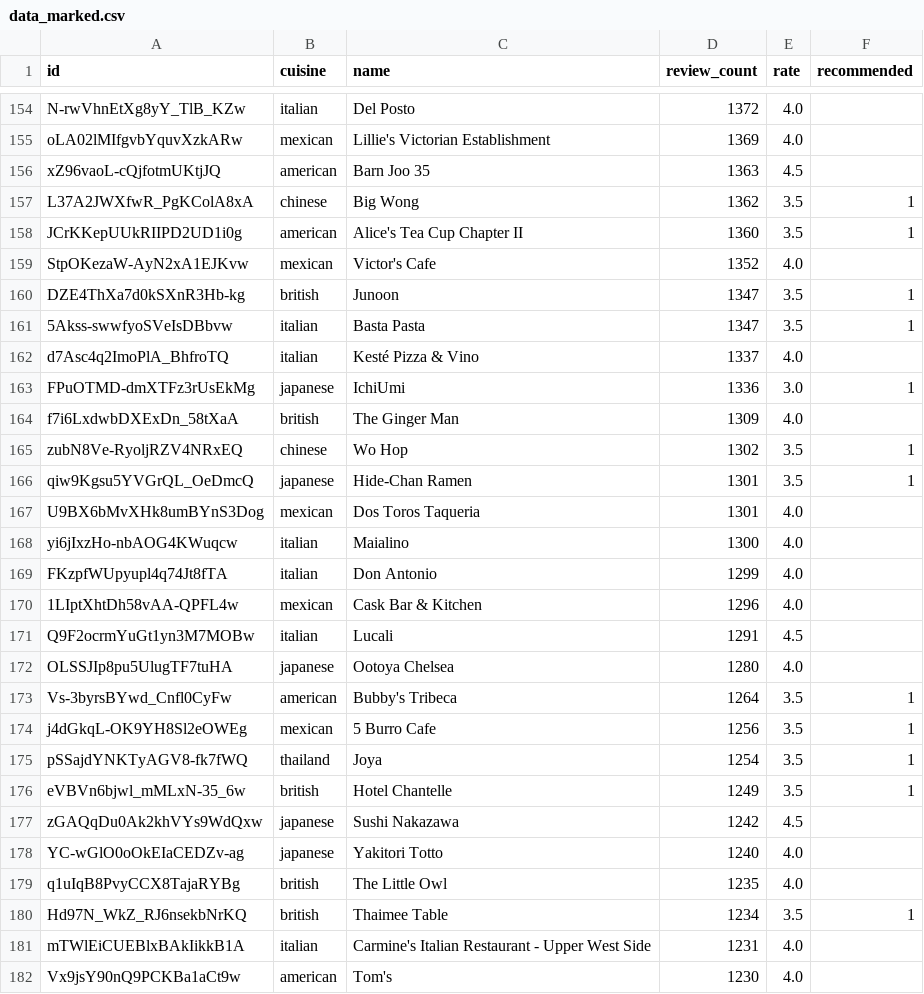
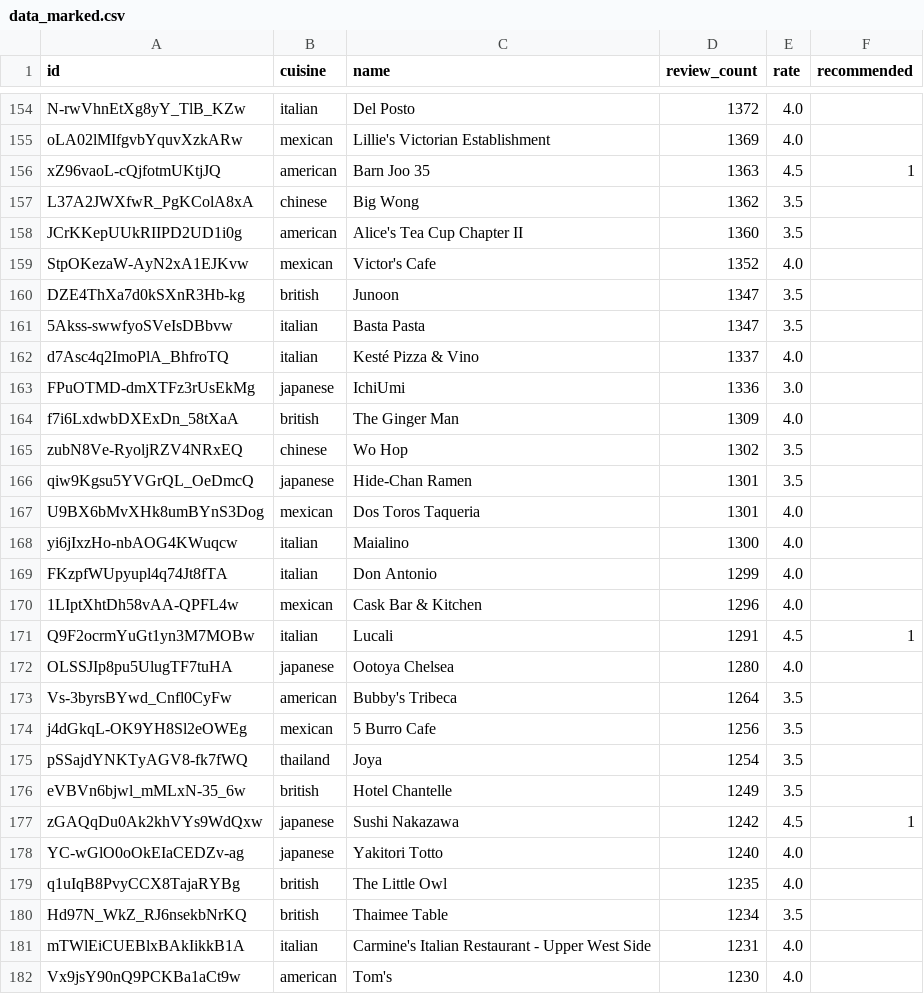
Before and after one commit to David-ChenH/AI-Customer-Service, a CSV file: Data Clawer/data/data_marked.csv, drawn as a sheet; only a part is shown, gaps mark what is left out; the diff covers the shown part only.

```diff
--- a/Data Clawer/data/data_marked.csv
+++ b/Data Clawer/data/data_marked.csv
@@ -155,13 +155,13 @@ N-rwVhnEtXg8yY_TlB_KZw,italian,Del Posto,1372,4.0,
 oLA02lMIfgvbYquvXzkARw,mexican,Lillie's Victorian Establishment,1369,4.0,
-xZ96vaoL-cQjfotmUKtjJQ,american,Barn Joo 35,1363,4.5,
-L37A2JWXfwR_PgKColA8xA,chinese,Big Wong,1362,3.5,1
-JCrKKepUUkRIIPD2UD1i0g,american,Alice's Tea Cup Chapter II,1360,3.5,1
+xZ96vaoL-cQjfotmUKtjJQ,american,Barn Joo 35,1363,4.5,1
+L37A2JWXfwR_PgKColA8xA,chinese,Big Wong,1362,3.5,
+JCrKKepUUkRIIPD2UD1i0g,american,Alice's Tea Cup Chapter II,1360,3.5,
 StpOKezaW-AyN2xA1EJKvw,mexican,Victor's Cafe,1352,4.0,
-DZE4ThXa7d0kSXnR3Hb-kg,british,Junoon,1347,3.5,1
-5Akss-swwfyoSVeIsDBbvw,italian,Basta Pasta,1347,3.5,1
+DZE4ThXa7d0kSXnR3Hb-kg,british,Junoon,1347,3.5,
+5Akss-swwfyoSVeIsDBbvw,italian,Basta Pasta,1347,3.5,
 d7Asc4q2ImoPlA_BhfroTQ,italian,Kesté Pizza & Vino,1337,4.0,
-FPuOTMD-dmXTFz3rUsEkMg,japanese,IchiUmi,1336,3.0,1
+FPuOTMD-dmXTFz3rUsEkMg,japanese,IchiUmi,1336,3.0,
 f7i6LxdwbDXExDn_58tXaA,british,The Ginger Man,1309,4.0,
-zubN8Ve-RyoljRZV4NRxEQ,chinese,Wo Hop,1302,3.5,1
-qiw9Kgsu5YVGrQL_OeDmcQ,japanese,Hide-Chan Ramen,1301,3.5,1
+zubN8Ve-RyoljRZV4NRxEQ,chinese,Wo Hop,1302,3.5,
+qiw9Kgsu5YVGrQL_OeDmcQ,japanese,Hide-Chan Ramen,1301,3.5,
 U9BX6bMvXHk8umBYnS3Dog,mexican,Dos Toros Taqueria,1301,4.0,
@@ -170,12 +170,12 @@ FKzpfWUpyupl4q74Jt8fTA,italian,Don Antonio,1299,4.0,
 1LIptXhtDh58vAA-QPFL4w,mexican,Cask Bar & Kitchen,1296,4.0,
-Q9F2ocrmYuGt1yn3M7MOBw,italian,Lucali,1291,4.5,
+Q9F2ocrmYuGt1yn3M7MOBw,italian,Lucali,1291,4.5,1
 OLSSJIp8pu5UlugTF7tuHA,japanese,Ootoya Chelsea,1280,4.0,
-Vs-3byrsBYwd_Cnfl0CyFw,american,Bubby's Tribeca,1264,3.5,1
-j4dGkqL-OK9YH8Sl2eOWEg,mexican,5 Burro Cafe,1256,3.5,1
-pSSajdYNKTyAGV8-fk7fWQ,thailand,Joya,1254,3.5,1
-eVBVn6bjwl_mMLxN-35_6w,british,Hotel Chantelle,1249,3.5,1
-zGAQqDu0Ak2khVYs9WdQxw,japanese,Sushi Nakazawa,1242,4.5,
+Vs-3byrsBYwd_Cnfl0CyFw,american,Bubby's Tribeca,1264,3.5,
+j4dGkqL-OK9YH8Sl2eOWEg,mexican,5 Burro Cafe,1256,3.5,
+pSSajdYNKTyAGV8-fk7fWQ,thailand,Joya,1254,3.5,
+eVBVn6bjwl_mMLxN-35_6w,british,Hotel Chantelle,1249,3.5,
+zGAQqDu0Ak2khVYs9WdQxw,japanese,Sushi Nakazawa,1242,4.5,1
 YC-wGlO0oOkEIaCEDZv-ag,japanese,Yakitori Totto,1240,4.0,
 q1uIqB8PvyCCX8TajaRYBg,british,The Little Owl,1235,4.0,
-Hd97N_WkZ_RJ6nsekbNrKQ,british,Thaimee Table,1234,3.5,1
+Hd97N_WkZ_RJ6nsekbNrKQ,british,Thaimee Table,1234,3.5,
 mTWlEiCUEBlxBAkIikkB1A,italian,Carmine's Italian Restaurant - Upper West Side,1231,4.0,
```
Also changed, not shown: 185 edited cells elsewhere in this file, 6 other files.
